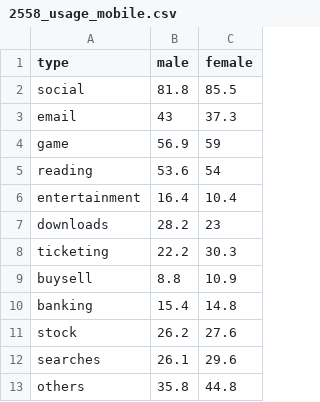
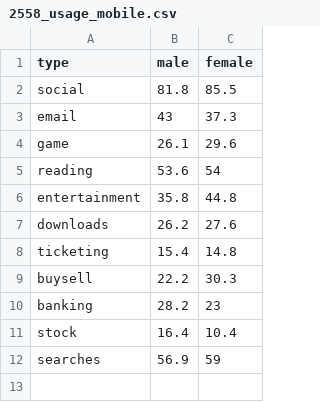
Before and after one commit to zartre/PSITProject16, a CSV file: data/2558_usage_mobile.csv, drawn as a sheet.

```diff
--- a/data/2558_usage_mobile.csv
+++ b/data/2558_usage_mobile.csv
@@ -3,11 +3,10 @@ social,81.8,85.5
 email,43,37.3
-game,56.9,59
+game,26.1,29.6
 reading,53.6,54
-entertainment,16.4,10.4
-downloads,28.2,23
-ticketing,22.2,30.3
-buysell,8.8,10.9
-banking,15.4,14.8
-stock,26.2,27.6
-searches,26.1,29.6
-others,35.8,44.8
+entertainment,35.8,44.8
+downloads,26.2,27.6
+ticketing,15.4,14.8
+buysell,22.2,30.3
+banking,28.2,23
+stock,16.4,10.4
+searches,56.9,59
```
Also changed, not shown: data/2558_usage_desktop.csv, 6 other files.
